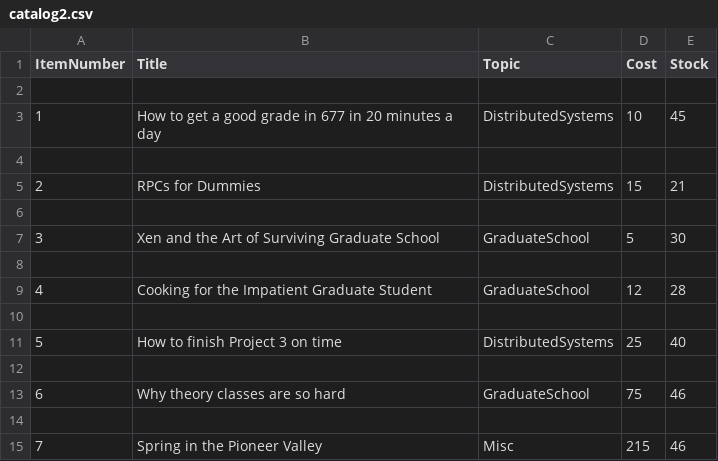
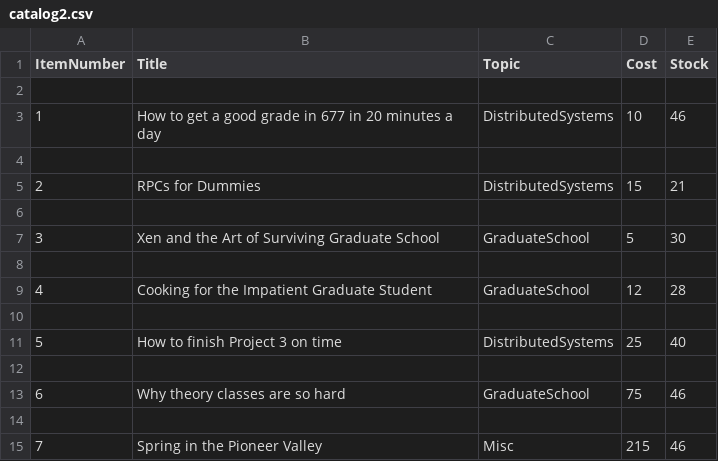
Before and after one commit to sidewinder182/Miroservice_OnlineStore, a CSV file: src/catalog2.csv, drawn as a sheet.

```diff
--- a/src/catalog2.csv
+++ b/src/catalog2.csv
@@ -2,3 +2,3 @@ ItemNumber,Title,Topic,Cost,Stock
 
-1,How to get a good grade in 677 in 20 minutes a day,DistributedSystems,10,45
+1,How to get a good grade in 677 in 20 minutes a day,DistributedSystems,10,46
 
```
Also changed, not shown: 3 other files.
